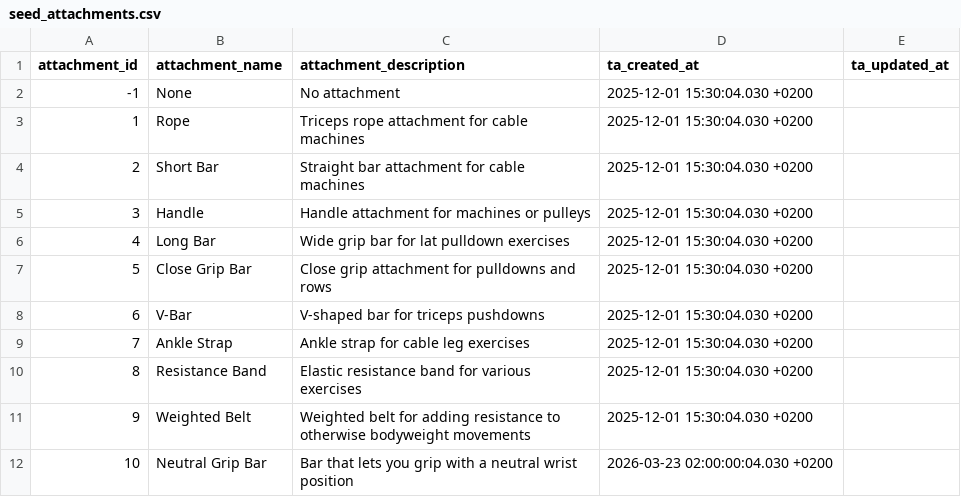
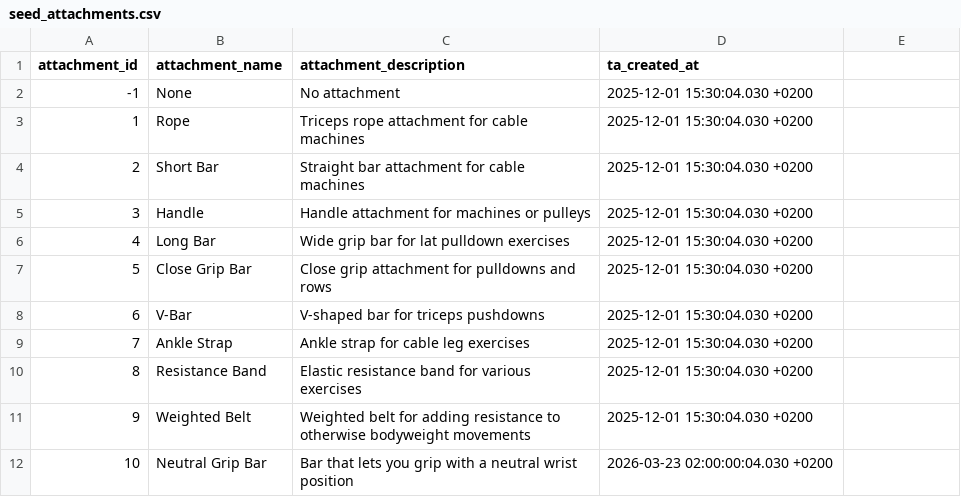
Before and after one commit to Codrul-si-Petro/Gym-Assistant, a CSV file: db/transformation/seeds/seed_attachments.csv, drawn as a sheet; the diff names each change by its address in the sheet, - before the commit and + after, or states it on an @@ line.

```diff
--- a/db/transformation/seeds/seed_attachments.csv
+++ b/db/transformation/seeds/seed_attachments.csv
-E1: ta_updated_at
+E1: (empty)
```
Also changed, not shown: db/transformation/seeds/seed_equipment.csv, db/transformation/seeds/seed_exercises.csv, 11 other files.
